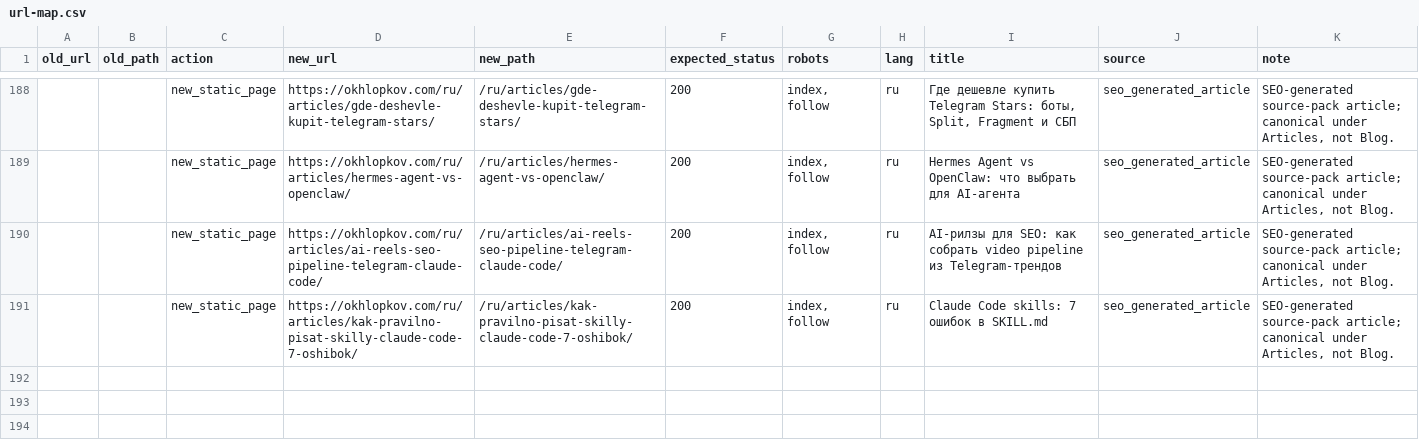
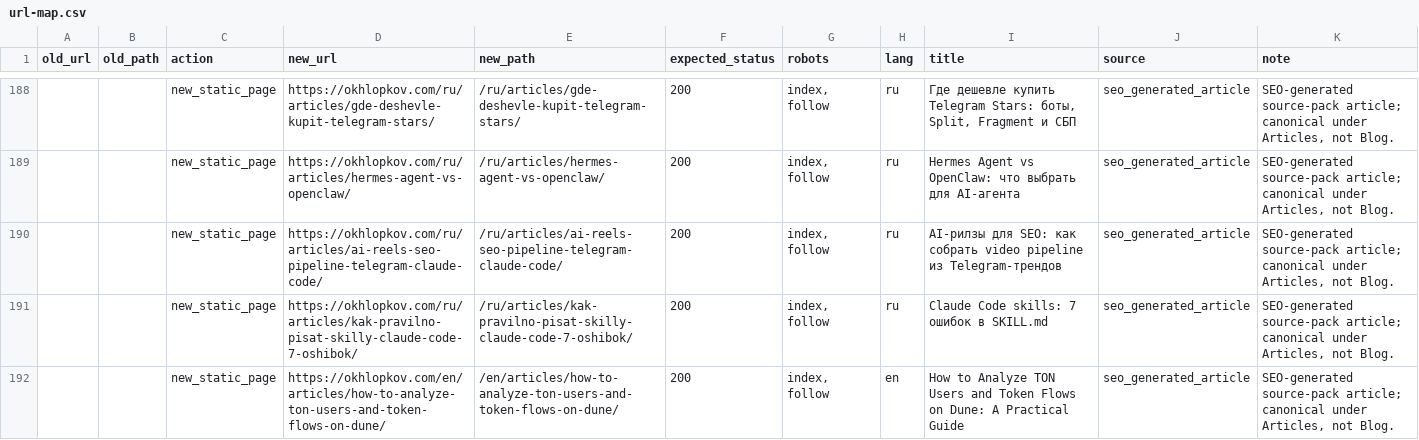
Before and after one commit to ohld/ohld.github.io, a CSV file: migration/url-map.csv, drawn as a sheet; only a part is shown, gaps mark what is left out.

Commit message:
Restore TON Dune analysis guide (#33)
Co-authored-by: skill-ci <skill-ci@example.com>

```diff
--- a/migration/url-map.csv
+++ b/migration/url-map.csv
@@ -191 +191,2 @@
 "","","new_static_page","https://okhlopkov.com/ru/articles/kak-pravilno-pisat-skilly-claude-code-7-oshibok/","/ru/articles/kak-pravilno-pisat-skilly-claude-code-7-oshibok/","200","index, follow","ru","Claude Code skills: 7 ошибок в SKILL.md","seo_generated_article","SEO-generated source-pack article; canonical under Articles, not Blog."
+"","","new_static_page","https://okhlopkov.com/en/articles/how-to-analyze-ton-users-and-token-flows-on-dune/","/en/articles/how-to-analyze-ton-users-and-token-flows-on-dune/","200","index, follow","en","How to Analyze TON Users and Token Flows on Dune: A Practical Guide","seo_generated_article","SEO-generated source-pack article; canonical under Articles, not Blog."
```
Also changed, not shown: 12 other files.
